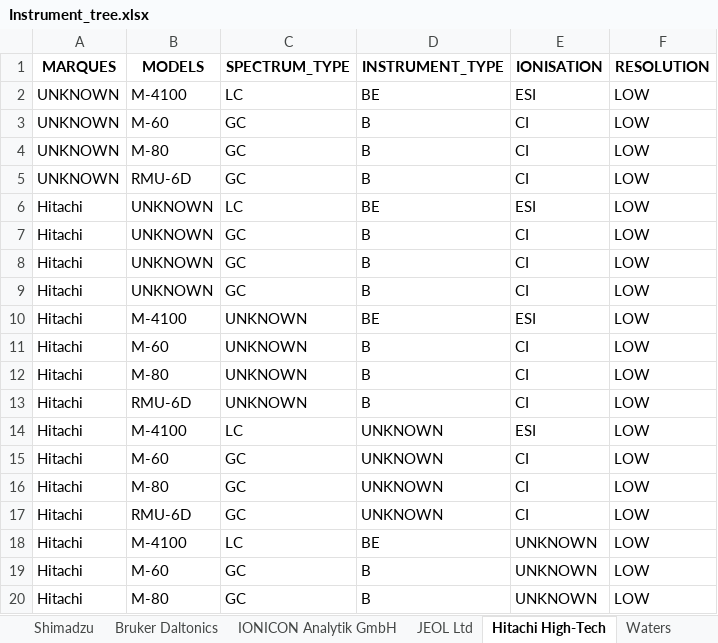
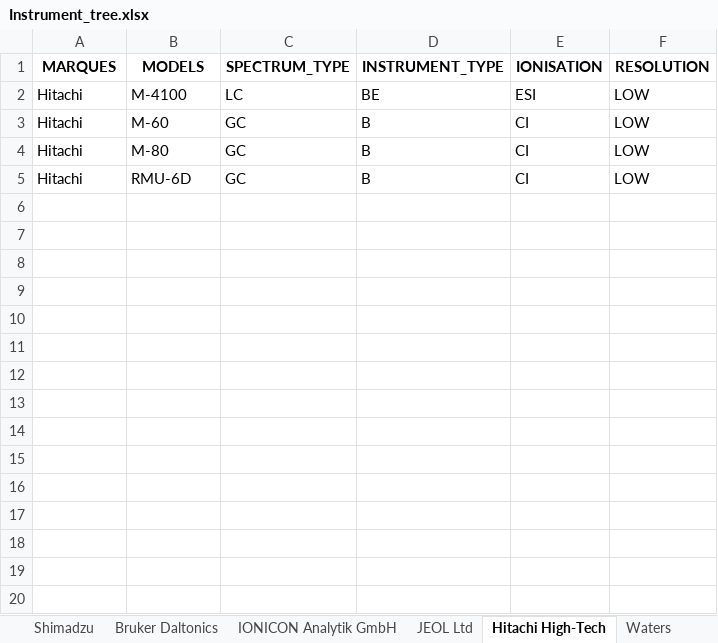
Before and after one commit to eMetaboHUB/FragHub, an Excel workbook: TOOLS/generate_decision_tree/Instrument_tree.xlsx, sheet Hitachi High-Tech, drawn as a sheet; only a part is shown; values as stored, in another font and other column widths than the file's, no borders; removed rows and columns are numbered as before the commit, all else as after; the diff covers the shown part only; the diff names each change by its address in the sheet, - before the commit and + after, or states it on an @@ line.

```diff
--- a/TOOLS/generate_decision_tree/Instrument_tree.xlsx (sheet Hitachi High-Tech)
+++ b/TOOLS/generate_decision_tree/Instrument_tree.xlsx (sheet Hitachi High-Tech)
-row 2: UNKNOWN | M-4100 | LC | BE | ESI | LOW
-row 3: UNKNOWN | M-60 | GC | B | CI | LOW
-row 4: UNKNOWN | M-80 | GC | B | CI | LOW
-row 5: UNKNOWN | RMU-6D | GC | B | CI | LOW
-B2 (MODELS): UNKNOWN
+B2 (MODELS): M-4100
-B3 (MODELS): UNKNOWN
+B3 (MODELS): M-60
-B4 (MODELS): UNKNOWN
+B4 (MODELS): M-80
-B5 (MODELS): UNKNOWN
+B5 (MODELS): RMU-6D
-row 10: Hitachi | M-4100 | UNKNOWN | BE | ESI | LOW
-row 11: Hitachi | M-60 | UNKNOWN | B | CI | LOW
-row 12: Hitachi | M-80 | UNKNOWN | B | CI | LOW
-row 13: Hitachi | RMU-6D | UNKNOWN | B | CI | LOW
-row 14: Hitachi | M-4100 | LC | UNKNOWN | ESI | LOW
-row 15: Hitachi | M-60 | GC | UNKNOWN | CI | LOW
-row 16: Hitachi | M-80 | GC | UNKNOWN | CI | LOW
-row 17: Hitachi | RMU-6D | GC | UNKNOWN | CI | LOW
-row 18: Hitachi | M-4100 | LC | BE | UNKNOWN | LOW
-row 19: Hitachi | M-60 | GC | B | UNKNOWN | LOW
-row 20: Hitachi | M-80 | GC | B | UNKNOWN | LOW
```
Also changed, not shown: 53 removed rows elsewhere in this sheet, sheet Agilent, sheet Thermo Fisher Scientific, sheet Waters, sheet AB SCIEX, sheet Bruker Daltonics, sheet JEOL Ltd, 2 more sheets, 2 other files.
